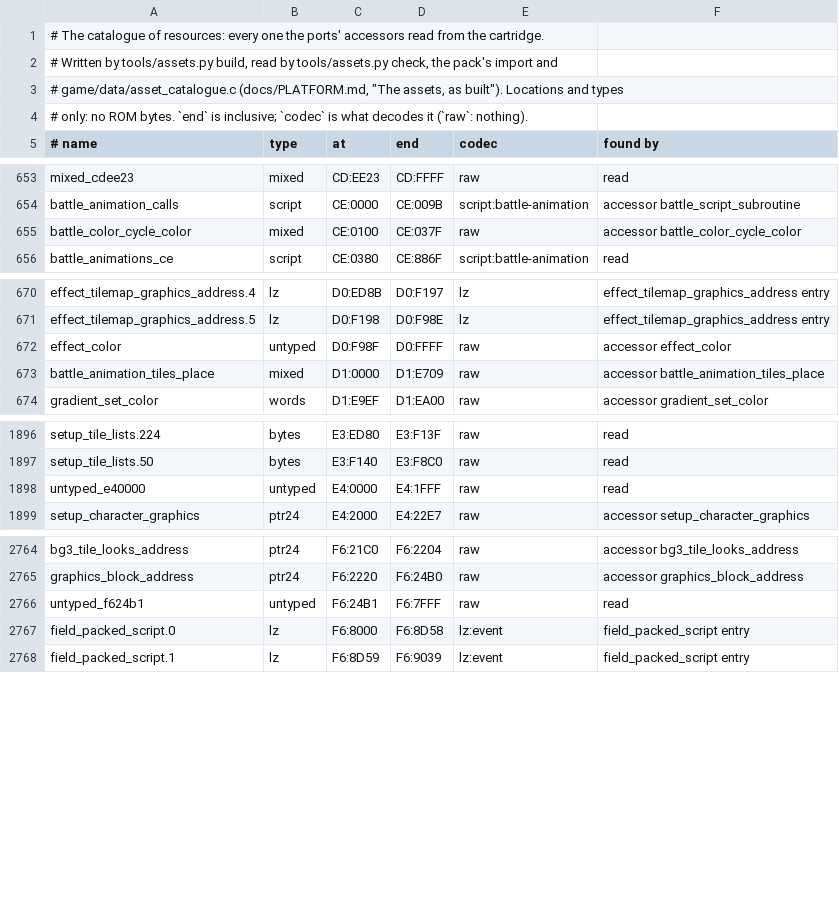
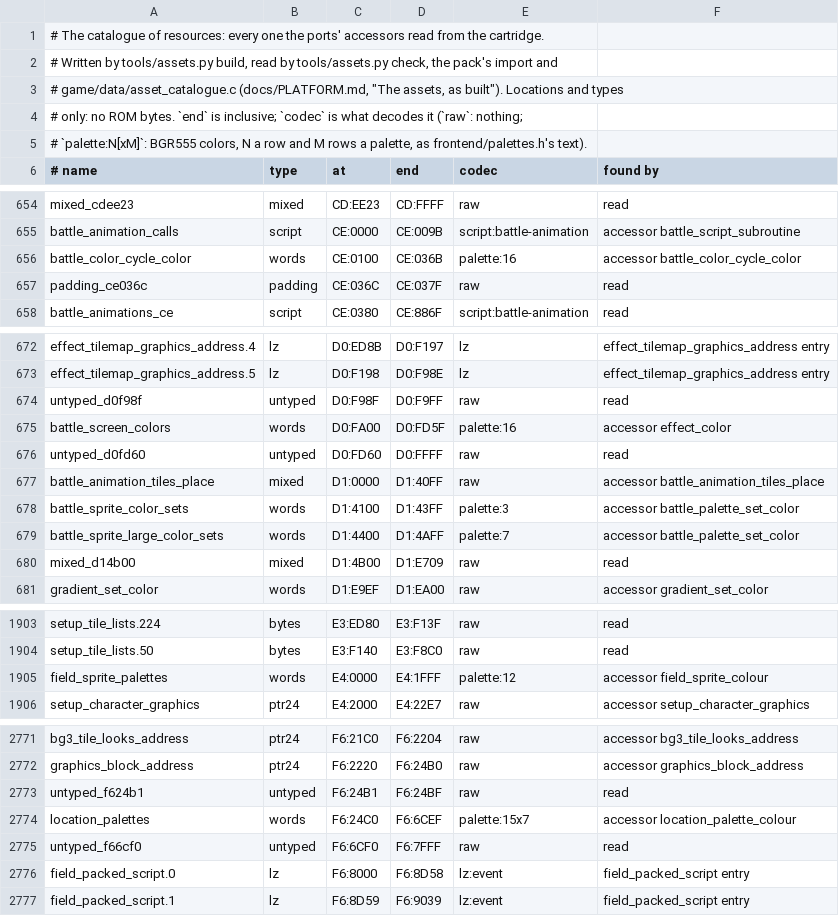
Before and after one commit to zdiemer/chrono-trigger-reimplemented, a TSV file: re/assets.tsv, drawn as a sheet; only a part is shown, gaps mark what is left out.

Commit message:
Decode the palettes: split the catalogue's palette tables into palette:N rows, write them as editable text beside the pack, and serve the pack remade from that text so edited colors reach the game through the existing accessors

```diff
--- a/re/assets.tsv
+++ b/re/assets.tsv
@@ -3,3 +3,4 @@
 # game/data/asset_catalogue.c (docs/PLATFORM.md, "The assets, as built"). Locations and types
-# only: no ROM bytes. `end` is inclusive; `codec` is what decodes it (`raw`: nothing).
+# only: no ROM bytes. `end` is inclusive; `codec` is what decodes it (`raw`: nothing;
+# `palette:N[xM]`: BGR555 colors, N a row and M rows a palette, as frontend/palettes.h's text).
 # name	type	at	end	codec	found by
@@ -654,3 +655,4 @@ mixed_cdee23	mixed	CD:EE23	CD:FFFF	raw	read
 battle_animation_calls	script	CE:0000	CE:009B	script:battle-animation	accessor battle_script_subroutine
-battle_color_cycle_color	mixed	CE:0100	CE:037F	raw	accessor battle_color_cycle_color
+battle_color_cycle_color	words	CE:0100	CE:036B	palette:16	accessor battle_color_cycle_color
+padding_ce036c	padding	CE:036C	CE:037F	raw	read
 battle_animations_ce	script	CE:0380	CE:886F	script:battle-animation	read
@@ -671,4 +673,9 @@ effect_tilemap_graphics_address.4	lz	D0:ED8B	D0:F197	lz	effect_tilemap_graphics_
 effect_tilemap_graphics_address.5	lz	D0:F198	D0:F98E	lz	effect_tilemap_graphics_address entry
-effect_color	untyped	D0:F98F	D0:FFFF	raw	accessor effect_color
-battle_animation_tiles_place	mixed	D1:0000	D1:E709	raw	accessor battle_animation_tiles_place
+untyped_d0f98f	untyped	D0:F98F	D0:F9FF	raw	read
+battle_screen_colors	words	D0:FA00	D0:FD5F	palette:16	accessor effect_color
+untyped_d0fd60	untyped	D0:FD60	D0:FFFF	raw	read
+battle_animation_tiles_place	mixed	D1:0000	D1:40FF	raw	accessor battle_animation_tiles_place
+battle_sprite_color_sets	words	D1:4100	D1:43FF	palette:3	accessor battle_palette_set_color
+battle_sprite_large_color_sets	words	D1:4400	D1:4AFF	palette:7	accessor battle_palette_set_color
+mixed_d14b00	mixed	D1:4B00	D1:E709	raw	read
 gradient_set_color	words	D1:E9EF	D1:EA00	raw	accessor gradient_set_color
@@ -1897,3 +1904,3 @@ setup_tile_lists.224	bytes	E3:ED80	E3:F13F	raw	read
 setup_tile_lists.50	bytes	E3:F140	E3:F8C0	raw	read
-untyped_e40000	untyped	E4:0000	E4:1FFF	raw	read
+field_sprite_palettes	words	E4:0000	E4:1FFF	palette:12	accessor field_sprite_colour
 setup_character_graphics	ptr24	E4:2000	E4:22E7	raw	accessor setup_character_graphics
@@ -2765,3 +2772,5 @@ bg3_tile_looks_address	ptr24	F6:21C0	F6:2204	raw	accessor bg3_tile_looks_address
 graphics_block_address	ptr24	F6:2220	F6:24B0	raw	accessor graphics_block_address
-untyped_f624b1	untyped	F6:24B1	F6:7FFF	raw	read
+untyped_f624b1	untyped	F6:24B1	F6:24BF	raw	read
+location_palettes	words	F6:24C0	F6:6CEF	palette:15x7	accessor location_palette_colour
+untyped_f66cf0	untyped	F6:6CF0	F6:7FFF	raw	read
 field_packed_script.0	lz	F6:8000	F6:8D58	lz:event	field_packed_script entry
```
Also changed, not shown: 12 other files.
